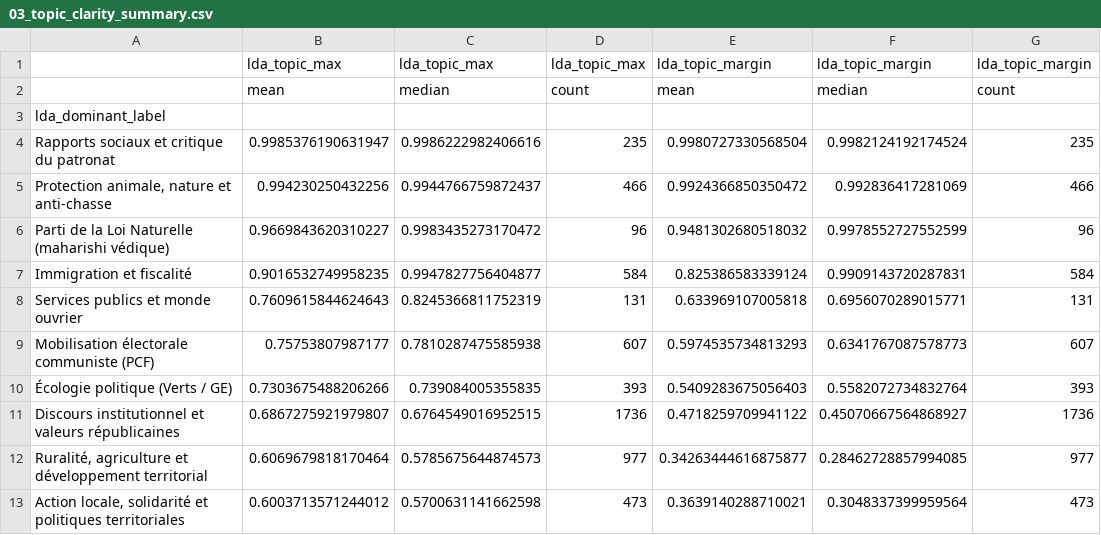
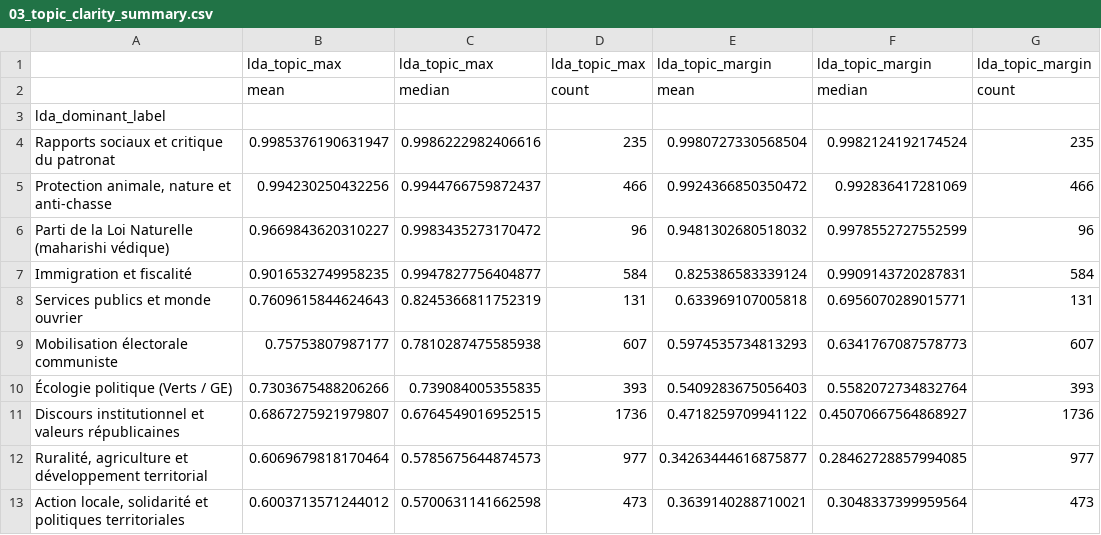
Before and after one commit to josiepierr/MLP-for-NLP-Gender-Classification, a CSV file: tables/03_topic_clarity_summary.csv, drawn as a sheet.

```diff
--- a/tables/03_topic_clarity_summary.csv
+++ b/tables/03_topic_clarity_summary.csv
@@ -8,3 +8,3 @@ Immigration et fiscalité,0.9016532749958235,0.9947827756404877,584,0.8253865833
 Services publics et monde ouvrier,0.7609615844624643,0.8245366811752319,131,0.633969107005818,0.6956070289015771,131
-Mobilisation électorale communiste (PCF),0.75753807987177,0.7810287475585938,607,0.5974535734813293,0.6341767087578773,607
+Mobilisation électorale communiste,0.75753807987177,0.7810287475585938,607,0.5974535734813293,0.6341767087578773,607
 Écologie politique (Verts / GE),0.7303675488206266,0.739084005355835,393,0.5409283675056403,0.5582072734832764,393
```
Also changed, not shown: tables/03_lda_dominant_topic_distribution.csv, tables/03_party_by_dominant_topic_counts.csv, 41 other files.
